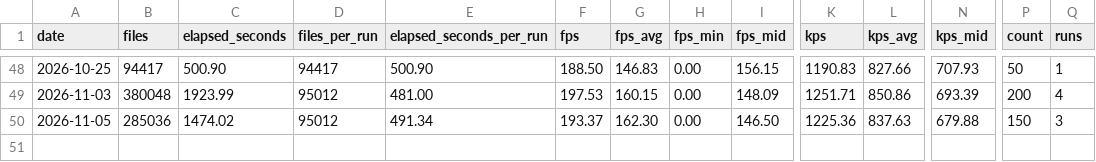
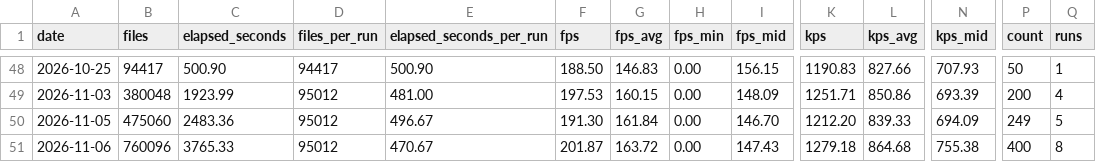
Before and after one commit to streetsidesoftware/cspell, a CSV file: static/daily-stats.csv, drawn as a sheet; only a part is shown, gaps mark what is left out; rows hold the shown columns only; the diff names each change by its address in the sheet, - before the commit and + after, or states it on an @@ line.

```diff
--- a/static/daily-stats.csv
+++ b/static/daily-stats.csv
-B50 (files): 285036
+B50 (files): 475060
-C50 (elapsed_seconds): 1474.02
+C50 (elapsed_seconds): 2483.36
-E50 (elapsed_seconds_per_run): 491.34
+E50 (elapsed_seconds_per_run): 496.67
-F50 (fps): 193.37
+F50 (fps): 191.30
-G50 (fps_avg): 162.30
+G50 (fps_avg): 161.84
-I50 (fps_mid): 146.50
+I50 (fps_mid): 146.70
-K50 (kps): 1225.36
+K50 (kps): 1212.20
-L50 (kps_avg): 837.63
+L50 (kps_avg): 839.33
-N50 (kps_mid): 679.88
+N50 (kps_mid): 694.09
-P50 (count): 150
+P50 (count): 249
-Q50 (runs): 3
+Q50 (runs): 5
+row 51: 2026-11-06 | 760096 | 3765.33 | 95012 | 470.67 | 201.87 | 163.72 | 0.00 | 147.43 | 1279.18 | 864.68 | 755.38 | 400 | 8
```
Also changed, not shown: 2 other files.
